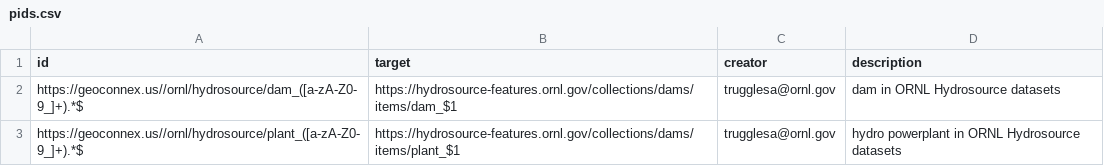
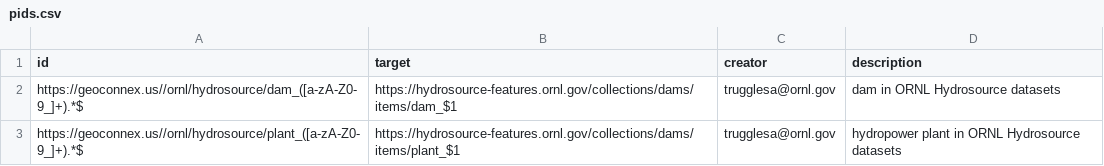
Before and after one commit to internetofwater/pids.geoconnex.us, a CSV file: namespaces/ornl/pids.csv, drawn as a sheet.

Commit message:
Update from https://github.com/internetofwater/geoconnex.us/commit/62a73a5a0676f193774d6194217b210d9fca5bc8

```diff
--- a/namespaces/ornl/pids.csv
+++ b/namespaces/ornl/pids.csv
@@ -2,2 +2,2 @@ id,target,creator,description
 https://geoconnex.us//ornl/hydrosource/dam_([a-zA-Z0-9_]+).*$,https://hydrosource-features.ornl.gov/collections/dams/items/dam_$1,trugglesa@ornl.gov,dam in ORNL Hydrosource datasets
-https://geoconnex.us//ornl/hydrosource/plant_([a-zA-Z0-9_]+).*$,https://hydrosource-features.ornl.gov/collections/dams/items/plant_$1,trugglesa@ornl.gov,hydro powerplant in ORNL Hydrosource datasets
+https://geoconnex.us//ornl/hydrosource/plant_([a-zA-Z0-9_]+).*$,https://hydrosource-features.ornl.gov/collections/dams/items/plant_$1,trugglesa@ornl.gov,hydropower plant in ORNL Hydrosource datasets
```
